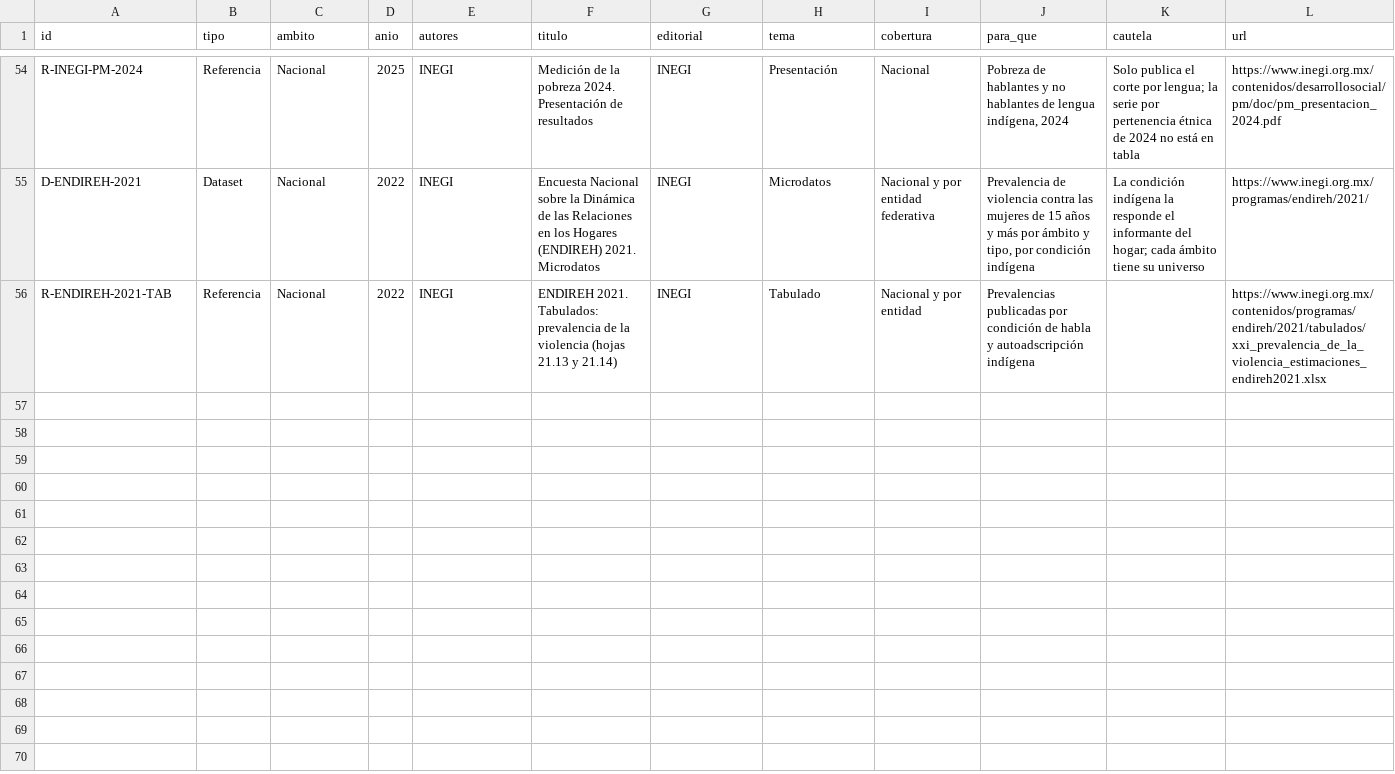
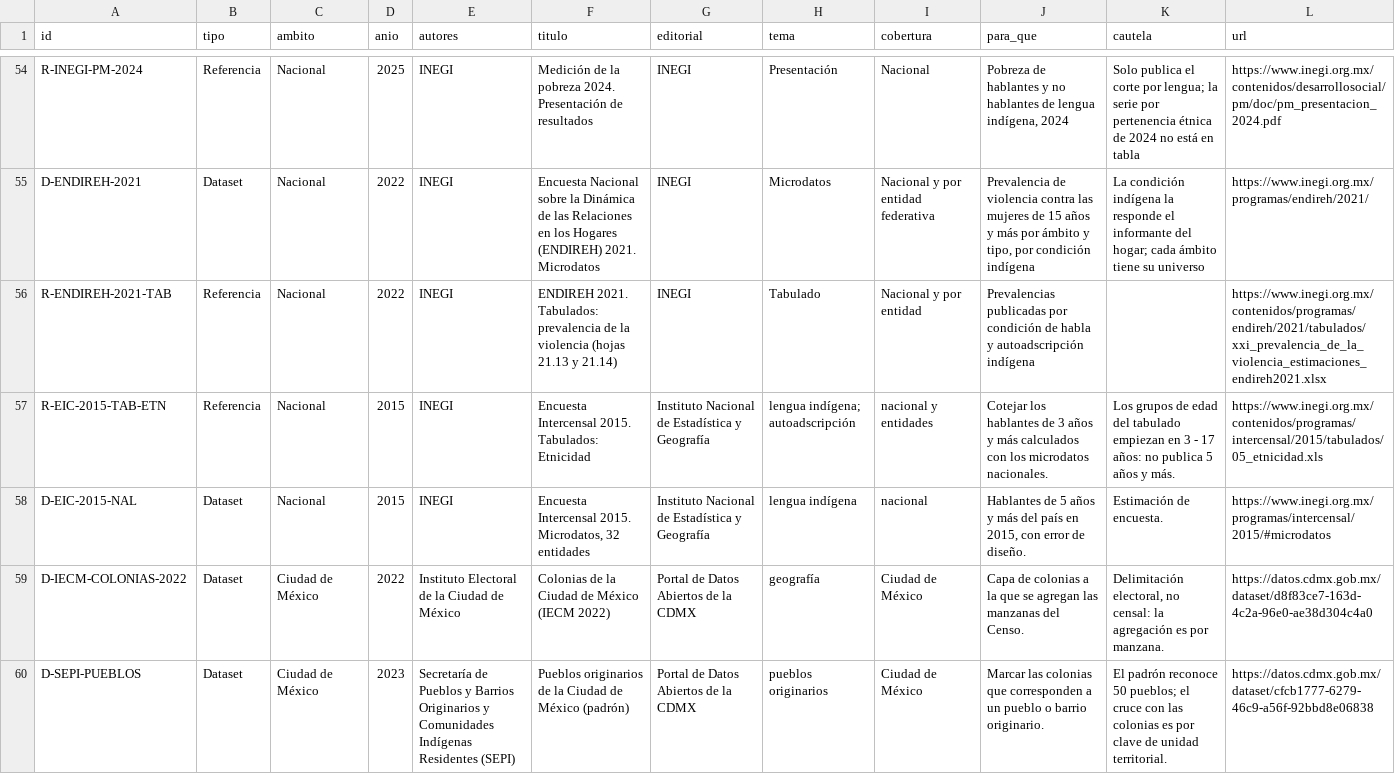
Before and after one commit to MisaelAvila49/SECTEI-observatorio, a CSV file: src/data/fuentes.csv, drawn as a sheet; only a part is shown, gaps mark what is left out; the diff names each change by its address in the sheet, - before the commit and + after, or states it on an @@ line.

Commit message:
feat: fuentes y verificación en cada sección del libro

```diff
--- a/src/data/fuentes.csv
+++ b/src/data/fuentes.csv
+row 57: R-EIC-2015-TAB-ETN | Referencia | Nacional | 2015 | INEGI | Encuesta Intercensal 2015. Tabulados: Etnicidad | Instituto Nacional de Estadística y Geografía | lengua indígena; autoadscripción | nacional y entidades | Cotejar los hablantes de 3 años y más calculados con los microdatos nacionales. | Los grupos de edad del tabulado empiezan en 3 - 17 años: no publica 5 años y más. | https://www.inegi.org.mx/contenidos/programas/intercensal/2015/tabulados/05_etnicidad.xls
+row 58: D-EIC-2015-NAL | Dataset | Nacional | 2015 | INEGI | Encuesta Intercensal 2015. Microdatos, 32 entidades | Instituto Nacional de Estadística y Geografía | lengua indígena | nacional | Hablantes de 5 años y más del país en 2015, con error de diseño. | Estimación de encuesta. | https://www.inegi.org.mx/programas/intercensal/2015/#microdatos
+row 59: D-IECM-COLONIAS-2022 | Dataset | Ciudad de México | 2022 | Instituto Electoral de la Ciudad de México | Colonias de la Ciudad de México (IECM 2022) | Portal de Datos Abiertos de la CDMX | geografía | Ciudad de México | Capa de colonias a la que se agregan las manzanas del Censo. | Delimitación electoral, no censal: la agregación es por manzana. | https://datos.cdmx.gob.mx/dataset/d8f83ce7-163d-4c2a-96e0-ae38d304c4a0
+row 60: D-SEPI-PUEBLOS | Dataset | Ciudad de México | 2023 | Secretaría de Pueblos y Barrios Originarios y Comunidades Indígenas Residentes (SEPI) | Pueblos originarios de la Ciudad de México (padrón) | Portal de Datos Abiertos de la CDMX | pueblos originarios | Ciudad de México | Marcar las colonias que corresponden a un pueblo o barrio originario. | El padrón reconoce 50 pueblos; el cruce con las colonias es por clave de unidad territorial. | https://datos.cdmx.gob.mx/dataset/cfcb1777-6279-46c9-a56f-92bbd8e06838
```
Also changed, not shown: src/data/calculado.csv, src/data/verificaciones.csv, 16 other files.
